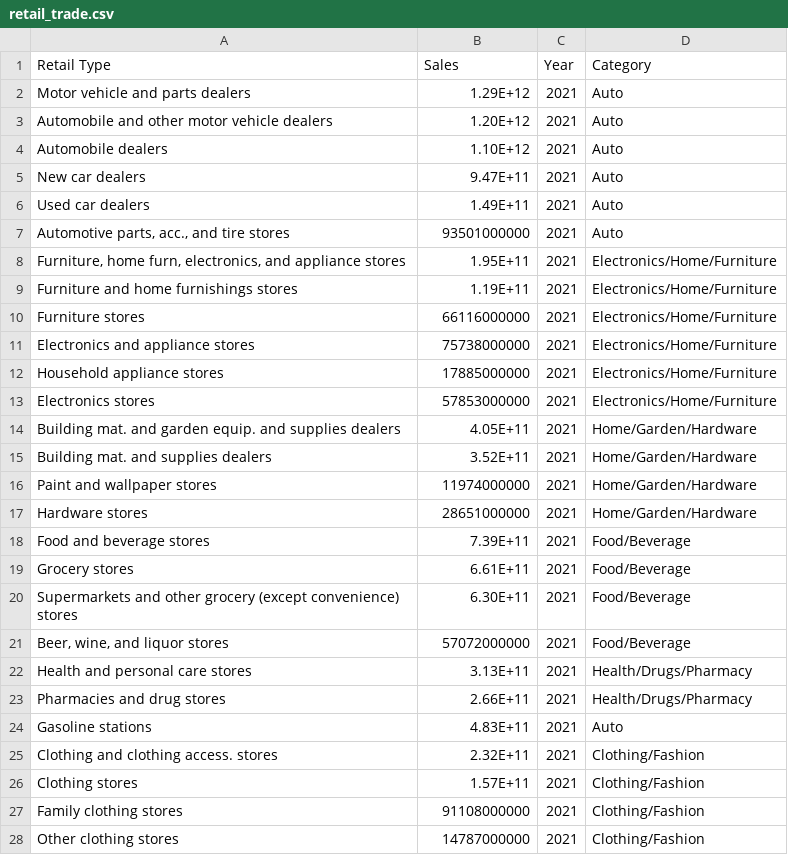
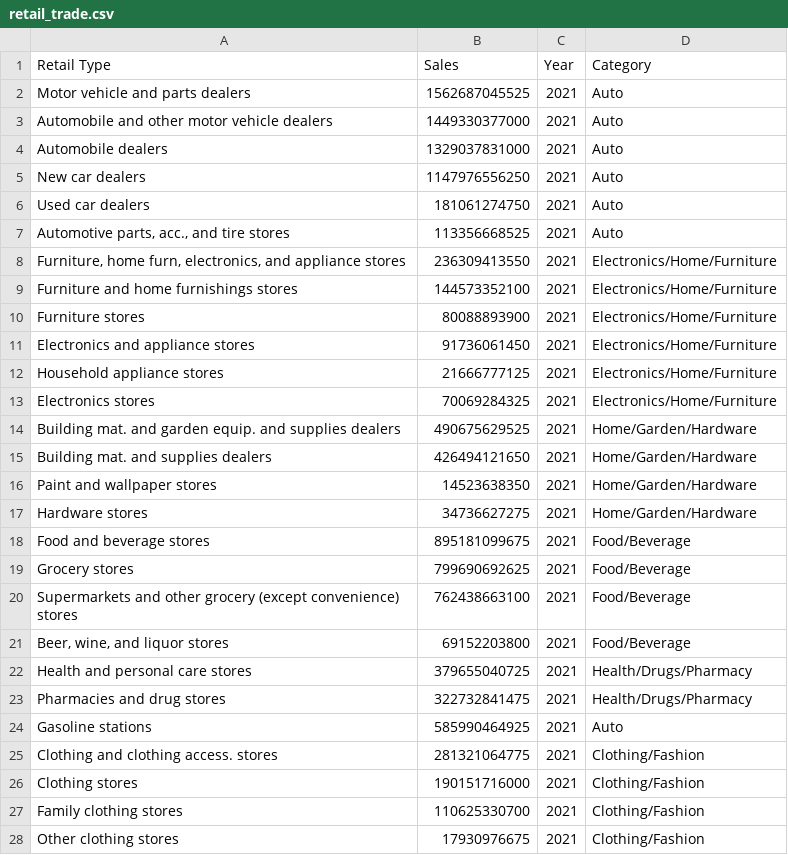
Before and after one commit to anthonyfleri/retail-trade-us, a CSV file: retail_trade.csv, drawn as a sheet; only a part is shown; the diff covers the shown part only.

Commit message:
Add files via upload

```diff
--- a/retail_trade.csv
+++ b/retail_trade.csv
@@ -1,28 +1,28 @@
 Retail Type,Sales,Year,Category
-Motor vehicle and parts dealers,1.29E+12,2021,Auto
-Automobile and other motor vehicle dealers,1.20E+12,2021,Auto
-Automobile dealers,1.10E+12,2021,Auto
-New car dealers,9.47E+11,2021,Auto
-Used car dealers,1.49E+11,2021,Auto
-"Automotive parts, acc., and tire stores",93501000000,2021,Auto
-"Furniture, home furn, electronics, and appliance stores",1.95E+11,2021,Electronics/Home/Furniture
-Furniture and home furnishings stores,1.19E+11,2021,Electronics/Home/Furniture
-Furniture stores,66116000000,2021,Electronics/Home/Furniture
-Electronics and appliance stores,75738000000,2021,Electronics/Home/Furniture
-Household appliance stores,17885000000,2021,Electronics/Home/Furniture
-Electronics stores,57853000000,2021,Electronics/Home/Furniture
-Building mat. and garden equip. and supplies dealers,4.05E+11,2021,Home/Garden/Hardware
-Building mat. and supplies dealers,3.52E+11,2021,Home/Garden/Hardware
-Paint and wallpaper stores,11974000000,2021,Home/Garden/Hardware
-Hardware stores,28651000000,2021,Home/Garden/Hardware
-Food and beverage stores,7.39E+11,2021,Food/Beverage
-Grocery stores,6.61E+11,2021,Food/Beverage
-Supermarkets and other grocery (except convenience) stores,6.30E+11,2021,Food/Beverage
-"Beer, wine, and liquor stores",57072000000,2021,Food/Beverage
-Health and personal care stores,3.13E+11,2021,Health/Drugs/Pharmacy
-Pharmacies and drug stores,2.66E+11,2021,Health/Drugs/Pharmacy
-Gasoline stations,4.83E+11,2021,Auto
-Clothing and clothing access. stores,2.32E+11,2021,Clothing/Fashion
-Clothing stores,1.57E+11,2021,Clothing/Fashion
-Family clothing stores,91108000000,2021,Clothing/Fashion
-Other clothing stores,14787000000,2021,Clothing/Fashion
+Motor vehicle and parts dealers,1562687045525,2021,Auto
+Automobile and other motor vehicle dealers,1449330377000,2021,Auto
+Automobile dealers,1329037831000,2021,Auto
+New car dealers,1147976556250,2021,Auto
+Used car dealers,181061274750,2021,Auto
+"Automotive parts, acc., and tire stores",113356668525,2021,Auto
+"Furniture, home furn, electronics, and appliance stores",236309413550,2021,Electronics/Home/Furniture
+Furniture and home furnishings stores,144573352100,2021,Electronics/Home/Furniture
+Furniture stores,80088893900,2021,Electronics/Home/Furniture
+Electronics and appliance stores,91736061450,2021,Electronics/Home/Furniture
+Household appliance stores,21666777125,2021,Electronics/Home/Furniture
+Electronics stores,70069284325,2021,Electronics/Home/Furniture
+Building mat. and garden equip. and supplies dealers,490675629525,2021,Home/Garden/Hardware
+Building mat. and supplies dealers,426494121650,2021,Home/Garden/Hardware
+Paint and wallpaper stores,14523638350,2021,Home/Garden/Hardware
+Hardware stores,34736627275,2021,Home/Garden/Hardware
+Food and beverage stores,895181099675,2021,Food/Beverage
+Grocery stores,799690692625,2021,Food/Beverage
+Supermarkets and other grocery (except convenience) stores,762438663100,2021,Food/Beverage
+"Beer, wine, and liquor stores",69152203800,2021,Food/Beverage
+Health and personal care stores,379655040725,2021,Health/Drugs/Pharmacy
+Pharmacies and drug stores,322732841475,2021,Health/Drugs/Pharmacy
+Gasoline stations,585990464925,2021,Auto
+Clothing and clothing access. stores,281321064775,2021,Clothing/Fashion
+Clothing stores,190151716000,2021,Clothing/Fashion
+Family clothing stores,110625330700,2021,Clothing/Fashion
+Other clothing stores,17930976675,2021,Clothing/Fashion
```
Also changed, not shown: 135 edited cells elsewhere in this file.
